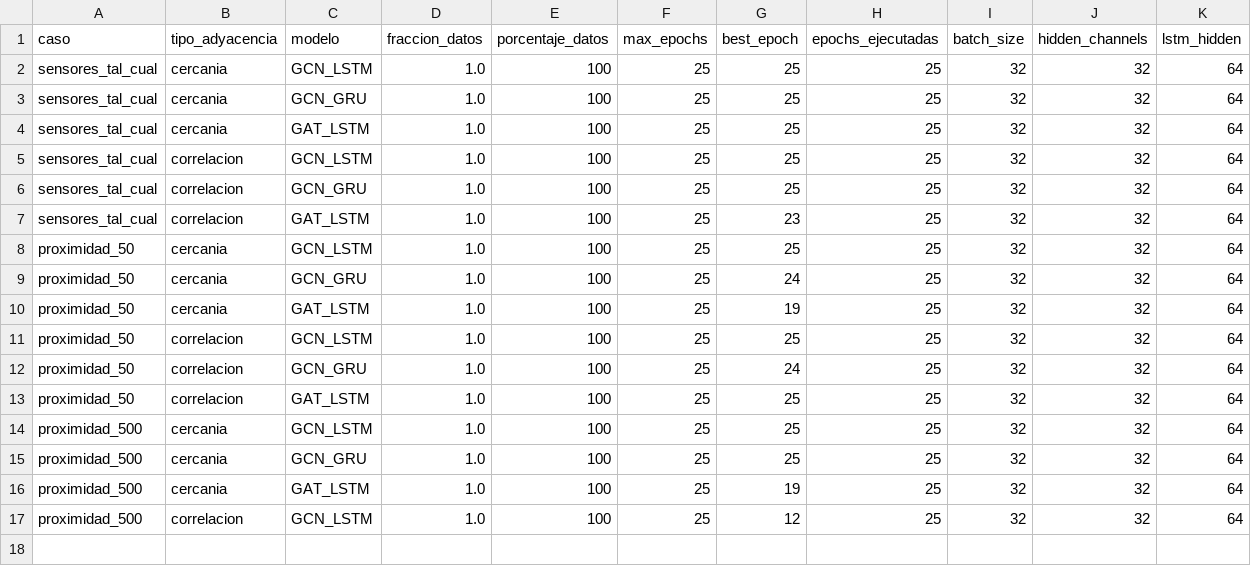
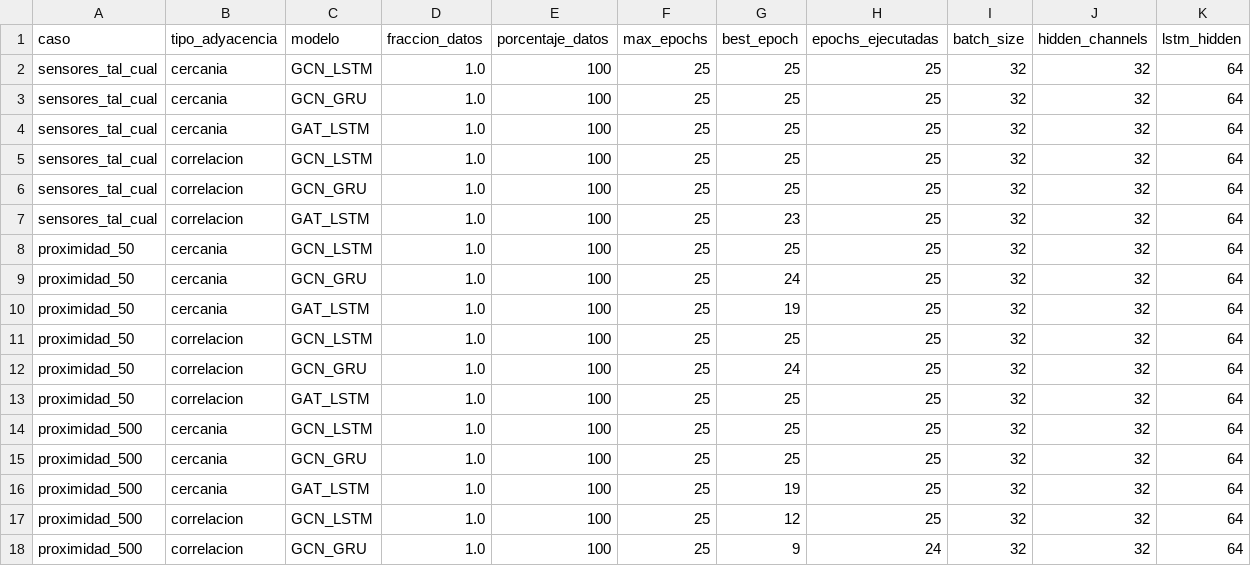
Before and after one commit to maisaarial/prediccion-congestion-trafico-gnn, a CSV file: results/experimentos_epocas_datos/run_20260504_171233/resultados_completos.csv, drawn as a sheet; only a part is shown; rows hold the shown columns only; the diff names each change by its address in the sheet, - before the commit and + after, or states it on an @@ line.

Commit message:
avance experimento: run_20260504_171233

```diff
--- a/results/experimentos_epocas_datos/run_20260504_171233/resultados_completos.csv
+++ b/results/experimentos_epocas_datos/run_20260504_171233/resultados_completos.csv
+row 18: proximidad_500 | correlacion | GCN_GRU | 1.0 | 100 | 25 | 9 | 24 | 32 | 32 | 64
```
Also changed, not shown: 7 other files.
